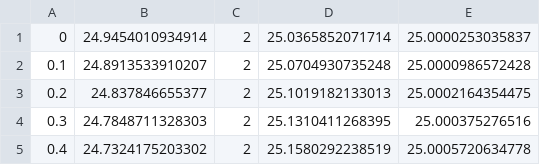
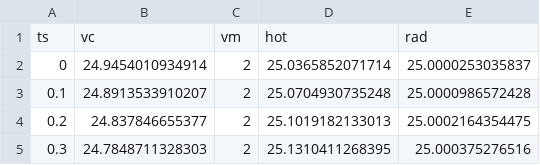
Before and after one commit to phcs971/PUCPR, a CSV file: 8P/IAAM/atv04/data.csv, drawn as a sheet; only a part is shown; the shorter side is filled out with more unchanged rows; the diff names each change by its address in the sheet, - before the commit and + after, or states it on an @@ line.

Commit message:
Atv03 e Atv04 IAAM

```diff
--- a/8P/IAAM/atv04/data.csv
+++ b/8P/IAAM/atv04/data.csv
+row 1: ts | vc | vm | hot | rad
```
Also changed, not shown: 3 other files.
